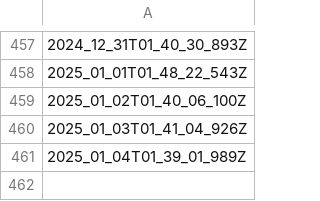
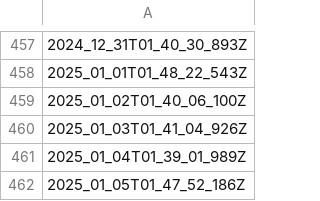
Before and after one commit to explodingcamera/cs2leaderboard, a CSV file: data/timestamps.csv, drawn as a sheet; only a part is shown, gaps mark what is left out.

```diff
--- a/data/timestamps.csv
+++ b/data/timestamps.csv
@@ -461 +461,2 @@
 2025_01_04T01_39_01_989Z
+2025_01_05T01_47_52_186Z
```
Also changed, not shown: 8 other files.
